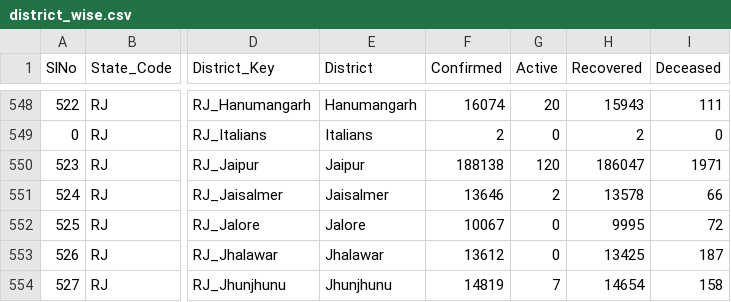
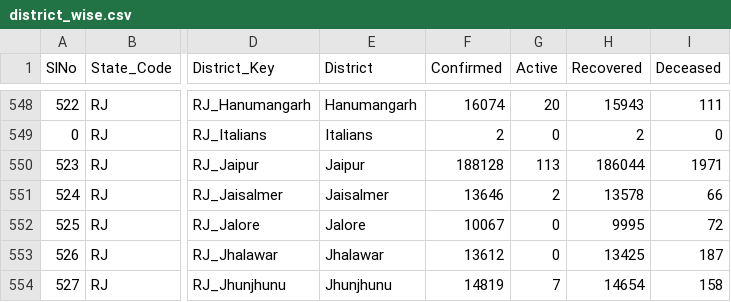
Before and after one commit to keshavashiya/covid19bharat_data, a CSV file: csv/latest/district_wise.csv, drawn as a sheet; only a part is shown, gaps mark what is left out; the diff covers the shown part only; the diff names each change by its address in the sheet, - before the commit and + after, or states it on an @@ line.

```diff
--- a/csv/latest/district_wise.csv
+++ b/csv/latest/district_wise.csv
-F550 (Confirmed): 188138
+F550 (Confirmed): 188128
-G550 (Active): 120
+G550 (Active): 113
-H550 (Recovered): 186047
+H550 (Recovered): 186044
```
Also changed, not shown: 19 edited cells elsewhere in this file, csv/latest/raw_data36.csv, csv/latest/state_wise.csv, 36 other files.
